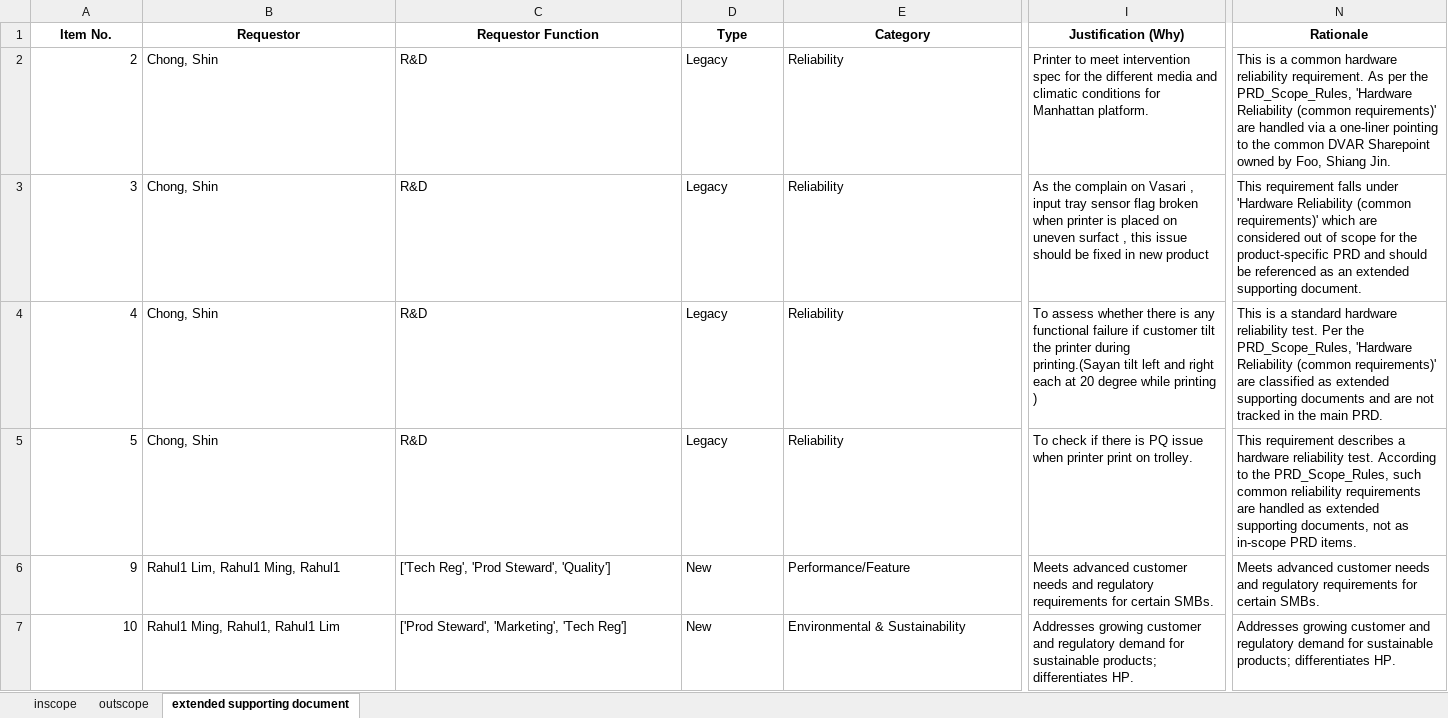
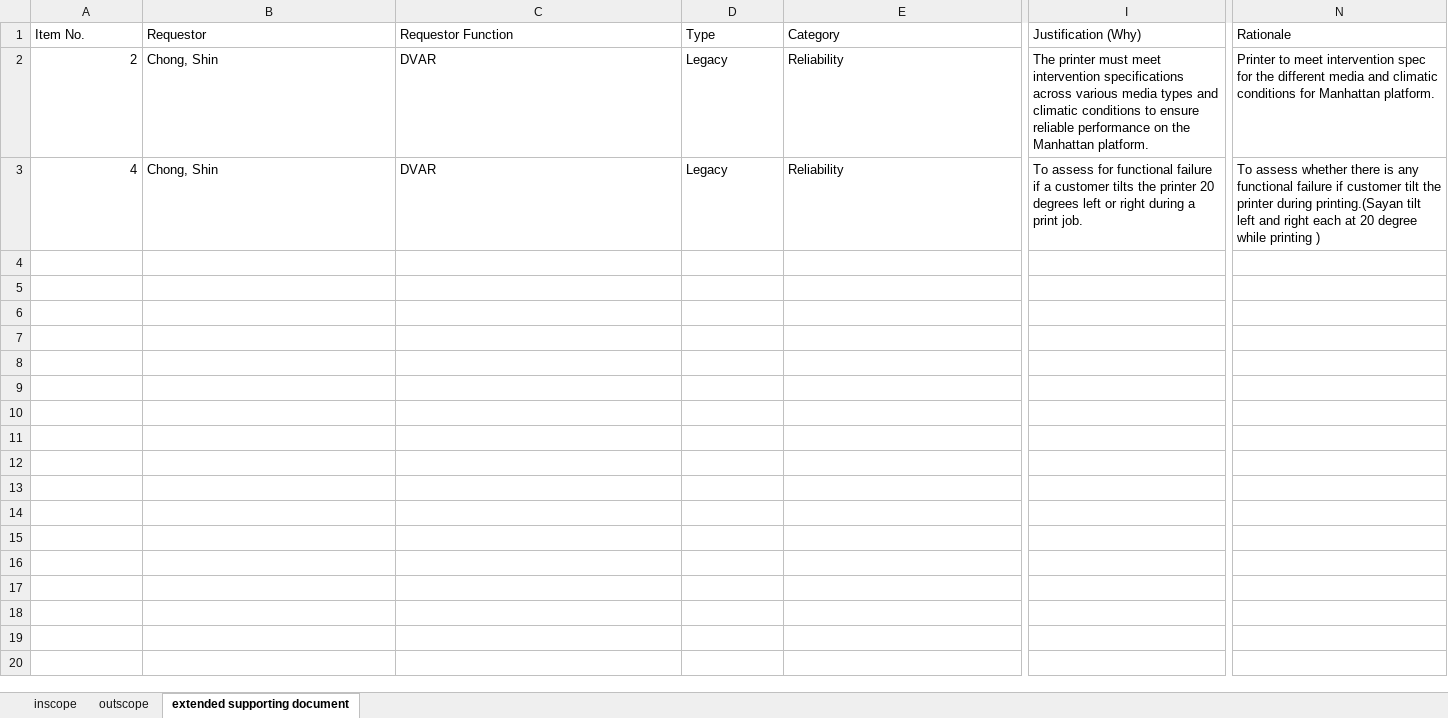
Before and after one commit to meaniketdubey/git_demo, an Excel workbook: consolidation/output/final_prd_scopped.xlsx, sheet extended supporting document, drawn as a sheet; only a part is shown, gaps mark what is left out; values as stored, in another font and other column widths than the file's, no borders; removed rows and columns are numbered as before the commit, all else as after; rows hold the shown columns only; the diff covers the shown part only; the diff names each change by its address in the sheet, - before the commit and + after, or states it on an @@ line.

```diff
--- a/consolidation/output/final_prd_scopped.xlsx (sheet extended supporting document)
+++ b/consolidation/output/final_prd_scopped.xlsx (sheet extended supporting document)
@@ A1:N1 bold: on → off, alignment: center → left @@
-C2 (Requestor Function): R&D
+C2 (Requestor Function): DVAR
-I2 (Justification (Why)): Printer to meet intervention spec for the different media and climatic conditions for Manhattan platform.
+I2 (Justification (Why)): The printer must meet intervention specifications across various media types and climatic conditions to ensure reliable performance on the Manhattan platform.
-N2 (Rationale): This is a common hardware reliability requirement. As per the PRD_Scope_Rules, 'Hardware Reliability (common requirements)' are handled via a one-liner pointing to the common DVAR Sharepoint owned by Foo, Shiang Jin.
+N2 (Rationale): Printer to meet intervention spec for the different media and climatic conditions for Manhattan platform.
-row 3: 3 | Chong, Shin | R&D | Legacy | Reliability | As the complain on Vasari , input tray sensor flag broken when printer is placed on uneven surfact , this issue should be fixed in new product | This requirement falls under 'Hardware Reliability (common requirements)' which are considered out of scope for the product-specific PRD and should be referenced as an extended supporting document.
-C3 (Requestor Function): R&D
+C3 (Requestor Function): DVAR
-I3 (Justification (Why)): To assess whether there is any functional failure if customer tilt the printer during printing.(Sayan tilt left and right each at 20 degree while printing )
+I3 (Justification (Why)): To assess for functional failure if a customer tilts the printer 20 degrees left or right during a print job.
-N3 (Rationale): This is a standard hardware reliability test. Per the PRD_Scope_Rules, 'Hardware Reliability (common requirements)' are classified as extended supporting documents and are not tracked in the main PRD.
+N3 (Rationale): To assess whether there is any functional failure if customer tilt the printer during printing.(Sayan tilt left and right each at 20 degree while printing )
-row 5: 5 | Chong, Shin | R&D | Legacy | Reliability | To check if there is PQ issue when printer print on trolley. | This requirement describes a hardware reliability test. According to the PRD_Scope_Rules, such common reliability requirements are handled as extended supporting documents, not as in-scope PRD items.
-row 6: 9 | Rahul1 Lim, Rahul1 Ming, Rahul1 | ['Tech Reg', 'Prod Steward', 'Quality'] | New | Performance/Feature | Meets advanced customer needs and regulatory requirements for certain SMBs. | Meets advanced customer needs and regulatory requirements for certain SMBs.
-row 7: 10 | Rahul1 Ming, Rahul1, Rahul1 Lim | ['Prod Steward', 'Marketing', 'Tech Reg'] | New | Environmental & Sustainability | Addresses growing customer and regulatory demand for sustainable products; differentiates HP. | Addresses growing customer and regulatory demand for sustainable products; differentiates HP.
```
Also changed, not shown: cell formats elsewhere in this sheet, sheet inscope, sheet outscope.
